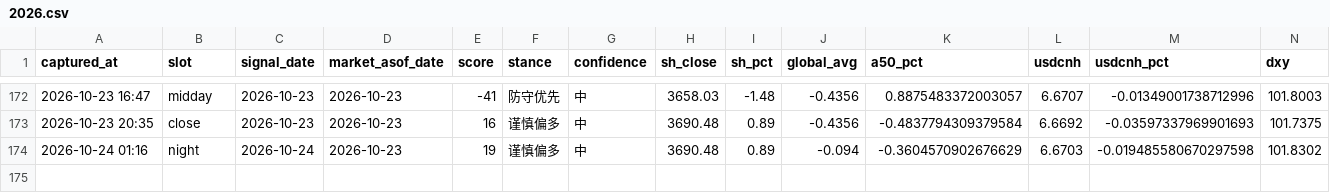
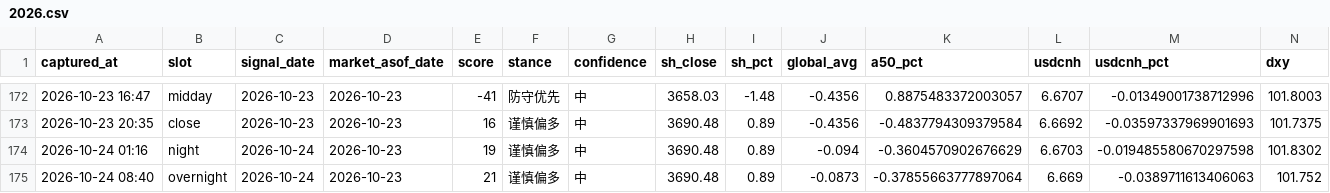
Before and after one commit to ychenfen/a-share-daily, a CSV file: data/signals/2026.csv, drawn as a sheet; only a part is shown, gaps mark what is left out; rows hold the shown columns only; the diff names each change by its address in the sheet, - before the commit and + after, or states it on an @@ line.

```diff
--- a/data/signals/2026.csv
+++ b/data/signals/2026.csv
+row 175: 2026-10-24 08:40 | overnight | 2026-10-24 | 2026-10-23 | 21 | 谨慎偏多 | 中 | 3690.48 | 0.89 | -0.0873 | -0.37855663777897064 | 6.669 | -0.0389711613406063 | 101.752
```
Also changed, not shown: 10 other files.
